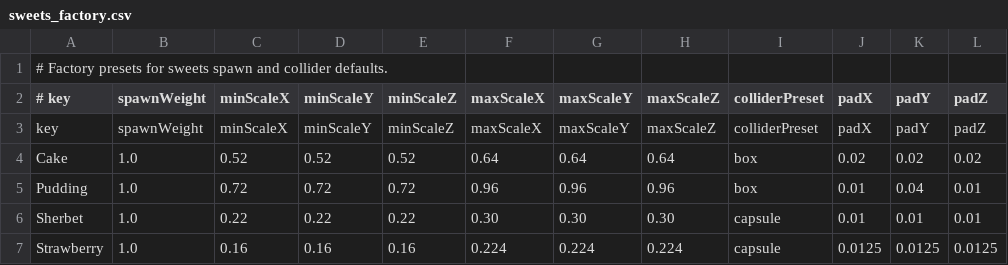
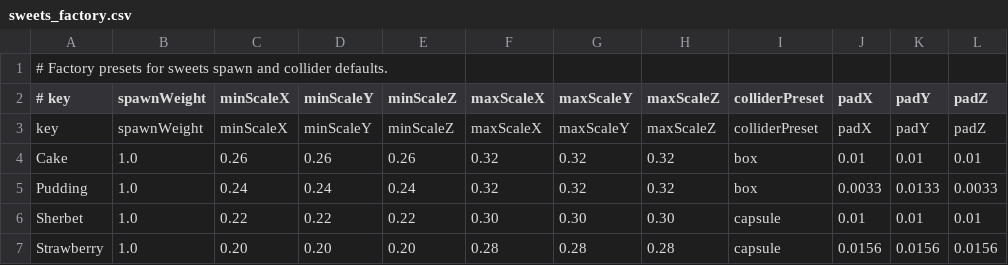
Before and after one commit to Aromoboy/HAL_HEW_216, a CSV file: HEWGame/Assets/Config/sweets_factory.csv, drawn as a sheet.

Commit message:
Adjust sweets scales to tuned ranges

```diff
--- a/HEWGame/Assets/Config/sweets_factory.csv
+++ b/HEWGame/Assets/Config/sweets_factory.csv
@@ -3,5 +3,5 @@
 key,spawnWeight,minScaleX,minScaleY,minScaleZ,maxScaleX,maxScaleY,maxScaleZ,colliderPreset,padX,padY,padZ
-Cake,1.0,0.52,0.52,0.52,0.64,0.64,0.64,box,0.02,0.02,0.02
-Pudding,1.0,0.72,0.72,0.72,0.96,0.96,0.96,box,0.01,0.04,0.01
+Cake,1.0,0.26,0.26,0.26,0.32,0.32,0.32,box,0.01,0.01,0.01
+Pudding,1.0,0.24,0.24,0.24,0.32,0.32,0.32,box,0.0033,0.0133,0.0033
 Sherbet,1.0,0.22,0.22,0.22,0.30,0.30,0.30,capsule,0.01,0.01,0.01
-Strawberry,1.0,0.16,0.16,0.16,0.224,0.224,0.224,capsule,0.0125,0.0125,0.0125
+Strawberry,1.0,0.20,0.20,0.20,0.28,0.28,0.28,capsule,0.0156,0.0156,0.0156
```
